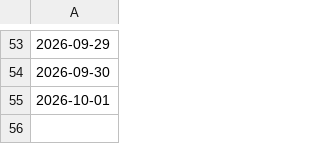
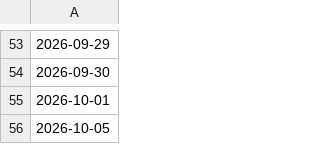
Before and after one commit to adityakadam1997/Stockplayer, a CSV file: paper/run_log.csv, drawn as a sheet; only a part is shown, gaps mark what is left out; the diff names each change by its address in the sheet, - before the commit and + after, or states it on an @@ line.

```diff
--- a/paper/run_log.csv
+++ b/paper/run_log.csv
+row 56: 2026-10-05
```
Also changed, not shown: 1 other file.
